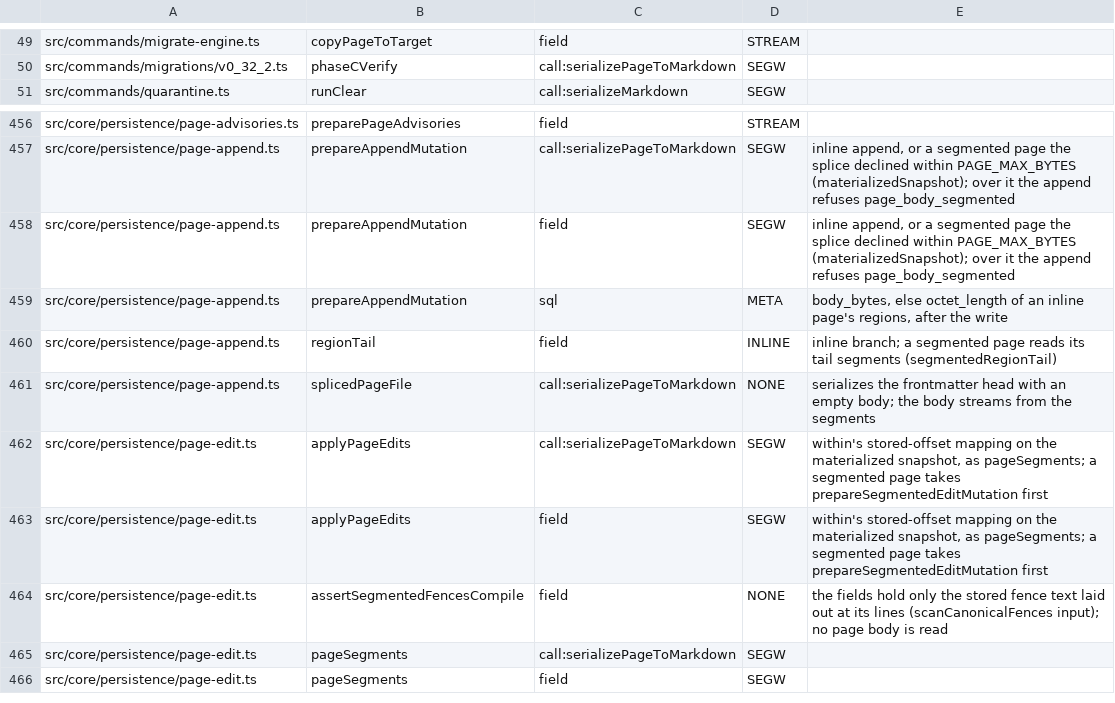
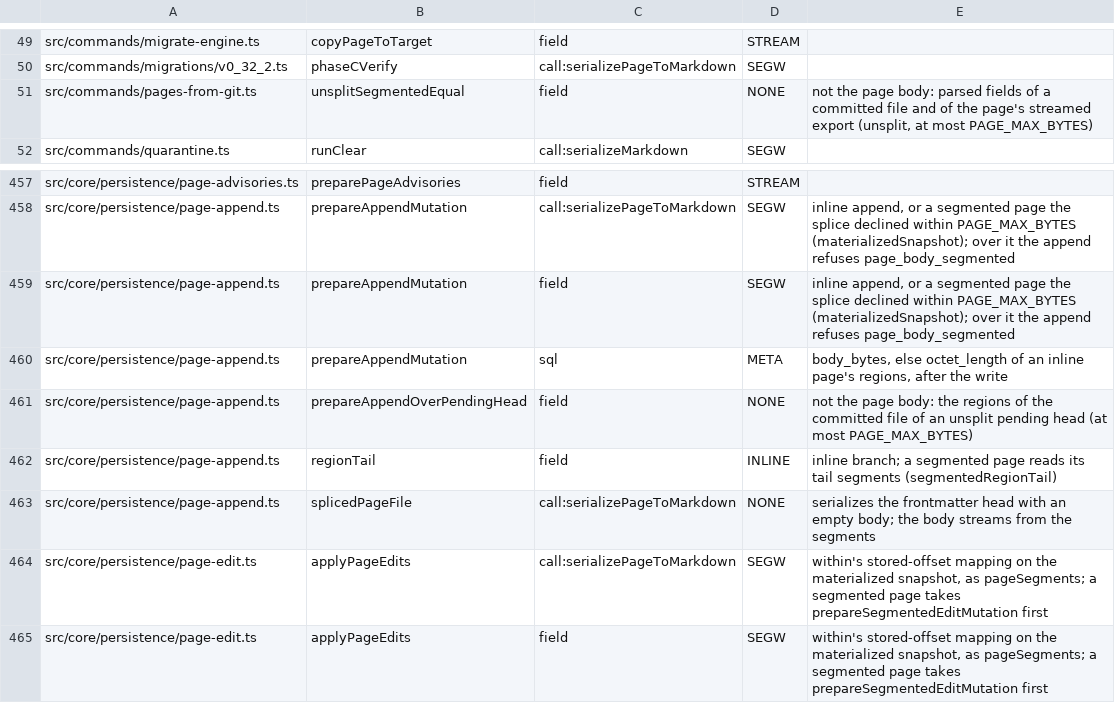
Before and after one commit to JeroenCorthout/gbrain, a TSV file: scripts/page-body-readers-baseline.tsv, drawn as a sheet; only a part is shown, gaps mark what is left out; the shorter side is filled out with more unchanged rows; the diff names each change by its address in the sheet, - before the commit and + after, or states it on an @@ line.

Commit message:
Wave C 1I-a: append over a pending head composes on the committed file (ceo-r3-outside-3); verify fixes
During the index lag an append reads the committed file whose size and sha256 match the pending head, checks the
tail precondition and binds to the head revision; a truth append ahead of a timeline still refuses index_pending.
index-pending.test.ts now expects the append to reach Git (1I behavior); the stale revision-bound put still refuses.
Also: pages verify is read-only for check:agent-contract, the request-state filter uses OR, page-body-readers
baseline rows for the two new readers.

Co-authored-by: capy-ai[bot] <230910855+capy-ai[bot]@users.noreply.github.com>

```diff
--- a/scripts/page-body-readers-baseline.tsv
+++ b/scripts/page-body-readers-baseline.tsv
+row 51: src/commands/pages-from-git.ts | unsplitSegmentedEqual | field | NONE | not the page body: parsed fields of a committed file and of the page's streamed export (unsplit, at most PAGE_MAX_BYTES)
+row 461: src/core/persistence/page-append.ts | prepareAppendOverPendingHead | field | NONE | not the page body: the regions of the committed file of an unsplit pending head (at most PAGE_MAX_BYTES)
```
Also changed, not shown: 6 other files.
